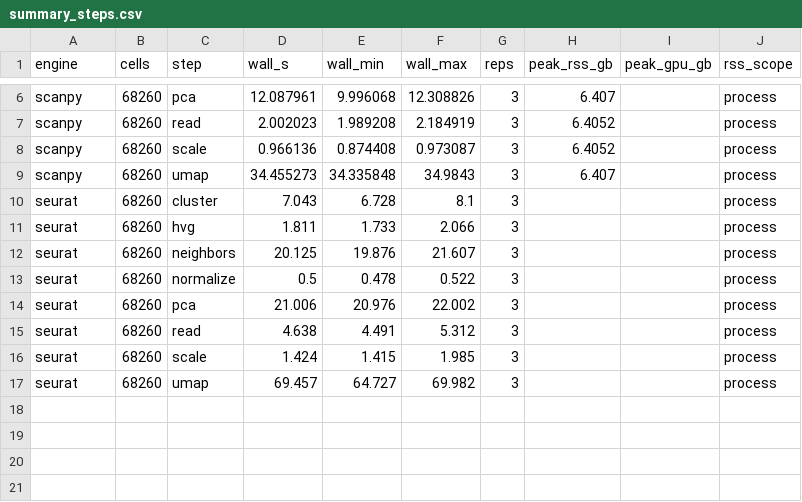
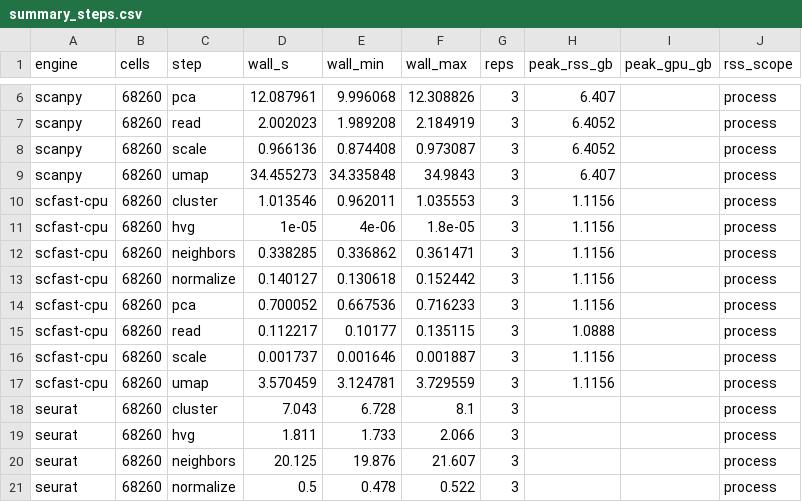
Before and after one commit to ad2n15/singlecell-container, a CSV file: bench/results/pbmc68k_cpu16/summary_steps.csv, drawn as a sheet; only a part is shown, gaps mark what is left out; the shorter side is filled out with more unchanged rows.

```diff
--- a/bench/results/pbmc68k_cpu16/summary_steps.csv
+++ b/bench/results/pbmc68k_cpu16/summary_steps.csv
@@ -9,2 +9,10 @@ scanpy,68260,scale,0.966136,0.874408,0.973087,3,6.4052,,process
 scanpy,68260,umap,34.455273,34.335848,34.9843,3,6.407,,process
+scfast-cpu,68260,cluster,1.013546,0.962011,1.035553,3,1.1156,,process
+scfast-cpu,68260,hvg,1e-05,4e-06,1.8e-05,3,1.1156,,process
+scfast-cpu,68260,neighbors,0.338285,0.336862,0.361471,3,1.1156,,process
+scfast-cpu,68260,normalize,0.140127,0.130618,0.152442,3,1.1156,,process
+scfast-cpu,68260,pca,0.700052,0.667536,0.716233,3,1.1156,,process
+scfast-cpu,68260,read,0.112217,0.10177,0.135115,3,1.0888,,process
+scfast-cpu,68260,scale,0.001737,0.001646,0.001887,3,1.1156,,process
+scfast-cpu,68260,umap,3.570459,3.124781,3.729559,3,1.1156,,process
 seurat,68260,cluster,7.043,6.728,8.1,3,,,process
```
Also changed, not shown: bench/results/pbmc68k_cpu16/summary_totals.csv, 4 other files.
